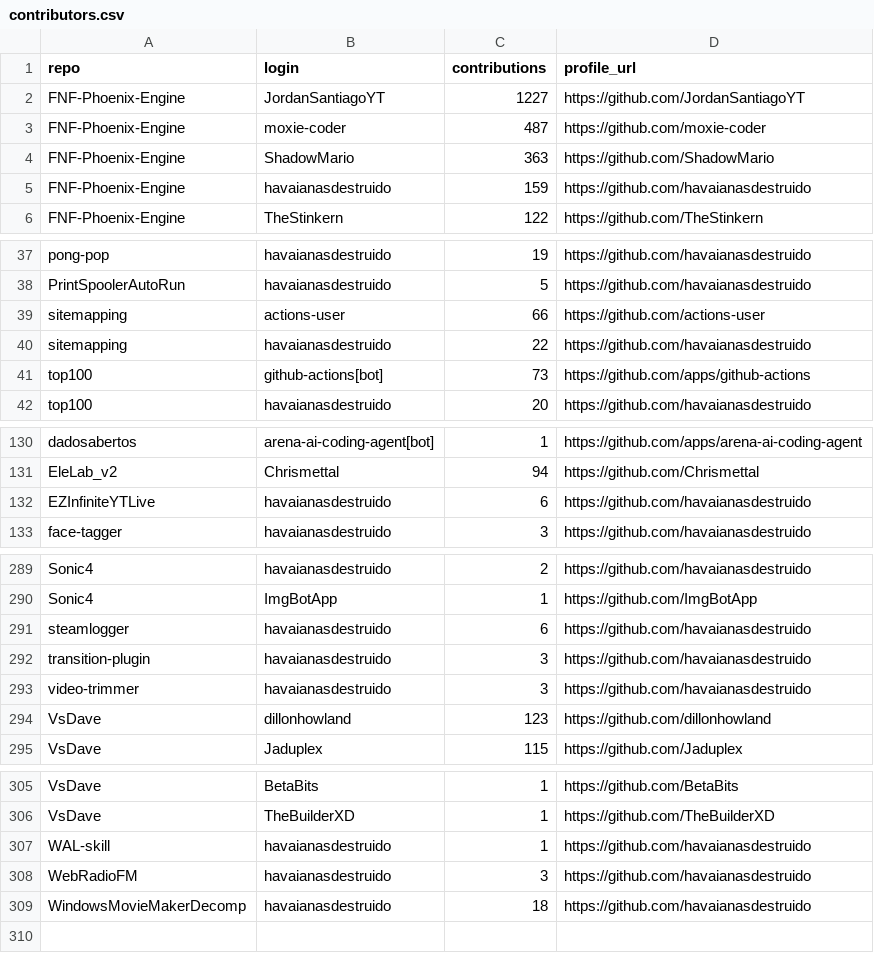
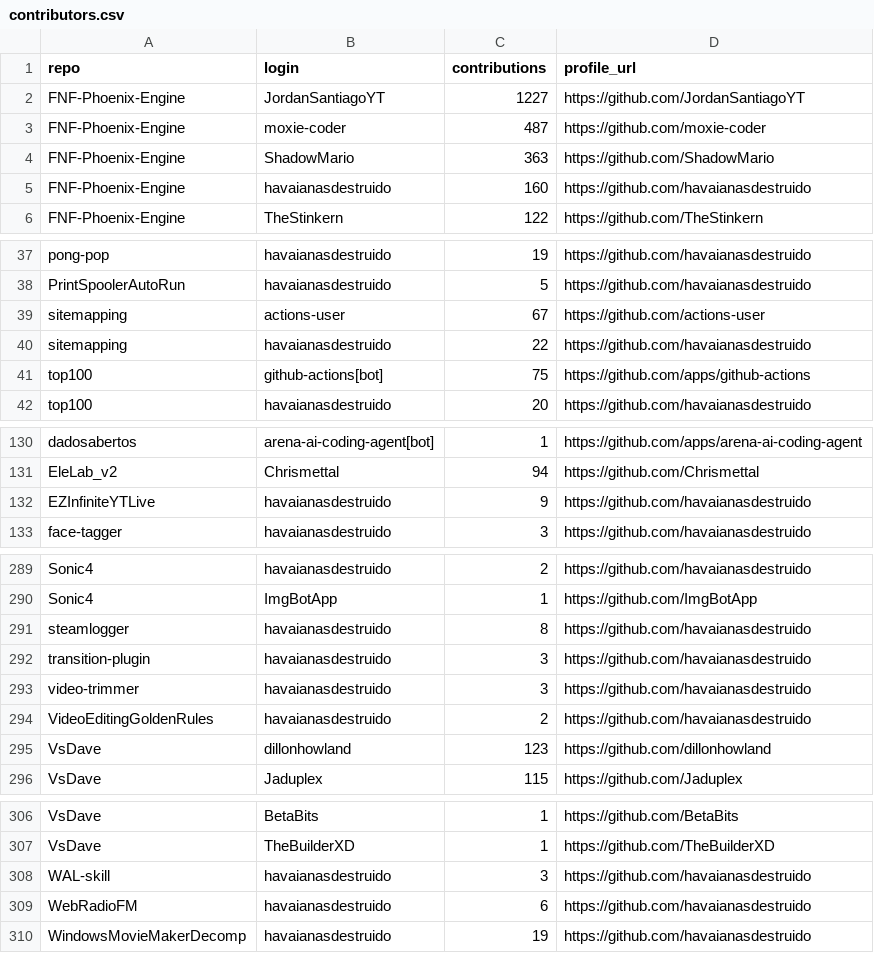
Before and after one commit to havaianasdestruido/sitemapping, a CSV file: reports/contributors.csv, drawn as a sheet; only a part is shown, gaps mark what is left out; the diff covers the shown part only.

```diff
--- a/reports/contributors.csv
+++ b/reports/contributors.csv
@@ -4,3 +4,3 @@ FNF-Phoenix-Engine,moxie-coder,487,https://github.com/moxie-coder
 FNF-Phoenix-Engine,ShadowMario,363,https://github.com/ShadowMario
-FNF-Phoenix-Engine,havaianasdestruido,159,https://github.com/havaianasdestruido
+FNF-Phoenix-Engine,havaianasdestruido,160,https://github.com/havaianasdestruido
 FNF-Phoenix-Engine,TheStinkern,122,https://github.com/TheStinkern
@@ -38,5 +38,5 @@ pong-pop,havaianasdestruido,19,https://github.com/havaianasdestruido
 PrintSpoolerAutoRun,havaianasdestruido,5,https://github.com/havaianasdestruido
-sitemapping,actions-user,66,https://github.com/actions-user
+sitemapping,actions-user,67,https://github.com/actions-user
 sitemapping,havaianasdestruido,22,https://github.com/havaianasdestruido
-top100,github-actions[bot],73,https://github.com/apps/github-actions
+top100,github-actions[bot],75,https://github.com/apps/github-actions
 top100,havaianasdestruido,20,https://github.com/havaianasdestruido
@@ -131,3 +131,3 @@ dadosabertos,arena-ai-coding-agent[bot],1,https://github.com/apps/arena-ai-codin
 EleLab_v2,Chrismettal,94,https://github.com/Chrismettal
-EZInfiniteYTLive,havaianasdestruido,6,https://github.com/havaianasdestruido
+EZInfiniteYTLive,havaianasdestruido,9,https://github.com/havaianasdestruido
 face-tagger,havaianasdestruido,3,https://github.com/havaianasdestruido
@@ -290,5 +290,6 @@ Sonic4,havaianasdestruido,2,https://github.com/havaianasdestruido
 Sonic4,ImgBotApp,1,https://github.com/ImgBotApp
-steamlogger,havaianasdestruido,6,https://github.com/havaianasdestruido
+steamlogger,havaianasdestruido,8,https://github.com/havaianasdestruido
 transition-plugin,havaianasdestruido,3,https://github.com/havaianasdestruido
 video-trimmer,havaianasdestruido,3,https://github.com/havaianasdestruido
+VideoEditingGoldenRules,havaianasdestruido,2,https://github.com/havaianasdestruido
 VsDave,dillonhowland,123,https://github.com/dillonhowland
@@ -306,4 +307,4 @@ VsDave,BetaBits,1,https://github.com/BetaBits
 VsDave,TheBuilderXD,1,https://github.com/TheBuilderXD
-WAL-skill,havaianasdestruido,1,https://github.com/havaianasdestruido
-WebRadioFM,havaianasdestruido,3,https://github.com/havaianasdestruido
-WindowsMovieMakerDecomp,havaianasdestruido,18,https://github.com/havaianasdestruido
+WAL-skill,havaianasdestruido,3,https://github.com/havaianasdestruido
+WebRadioFM,havaianasdestruido,6,https://github.com/havaianasdestruido
+WindowsMovieMakerDecomp,havaianasdestruido,19,https://github.com/havaianasdestruido
```
Also changed, not shown: 1 edited cell elsewhere in this file, reports/branches.csv, reports/languages.csv, 22 other files.
